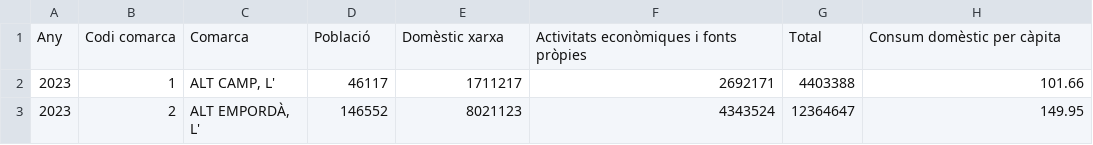
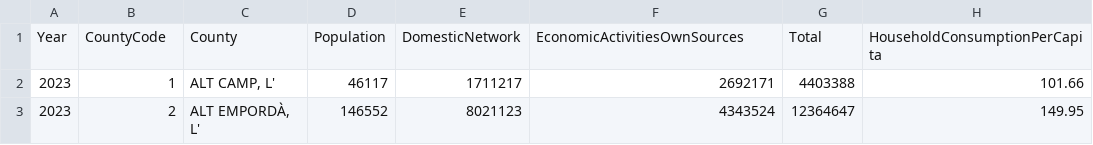
Before and after one commit to ArnauPascual7/t4-pr1-ArnauPascual7, a CSV file: EcoEnergyRazorPagesSolution/EcoEnergyRazorPages/ModelData/consum_aigua_cat_per_comarques.csv, drawn as a sheet; only a part is shown.

Commit message:
Created Water Consumption Page Water Consumption Page Done Updated Header of consum_aigua_cat_per_comarques.csv to match with the class atributes Updated Files Helper ReadCsv() Debug Message

```diff
--- a/EcoEnergyRazorPagesSolution/EcoEnergyRazorPages/ModelData/consum_aigua_cat_per_comarques.csv
+++ b/EcoEnergyRazorPagesSolution/EcoEnergyRazorPages/ModelData/consum_aigua_cat_per_comarques.csv
@@ -1,2 +1,2 @@
-Any,Codi comarca,Comarca,Població,Domèstic xarxa,Activitats econòmiques i fonts pròpies,Total,Consum domèstic per càpita
+Year,CountyCode,County,Population,DomesticNetwork,EconomicActivitiesOwnSources,Total,HouseholdConsumptionPerCapita
 2023,1,"ALT CAMP, L'",46117,1711217,2692171,4403388,101.66
```
Also changed, not shown: 4 other files.
